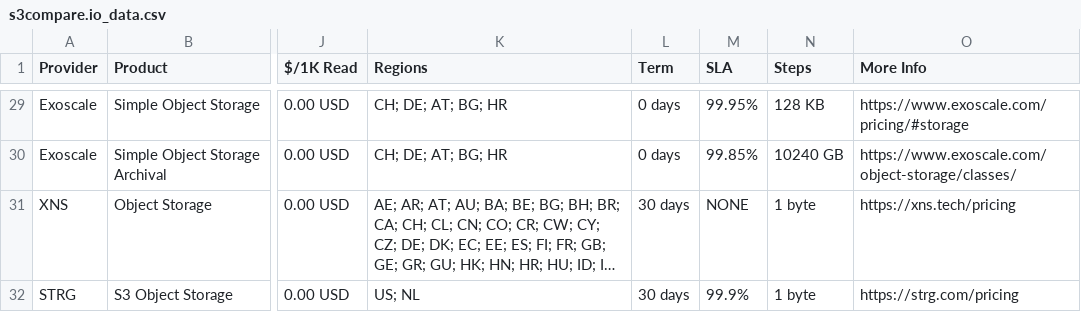
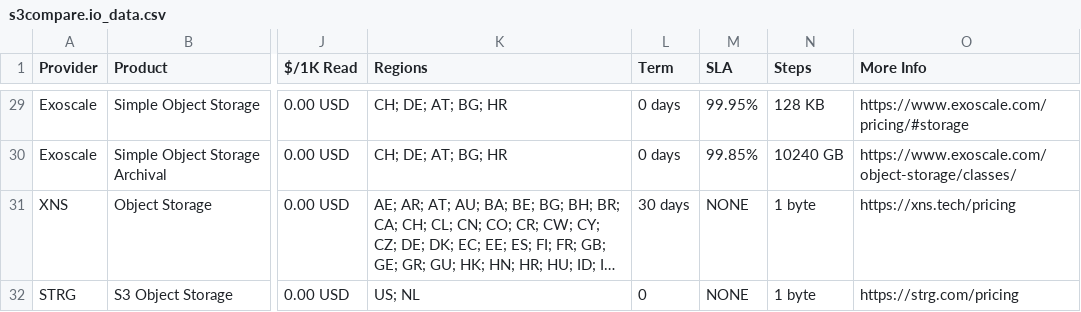
Before and after one commit to zeroservices/s3compare.io_data, a CSV file: s3compare.io_data.csv, drawn as a sheet; only a part is shown, gaps mark what is left out; long unchanged cells end in …; the diff names each change by its address in the sheet, - before the commit and + after, or states it on an @@ line.

Commit message:
Update STRG entry in s3compare.io_data.csv

```diff
--- a/s3compare.io_data.csv
+++ b/s3compare.io_data.csv
-L32 (Term): 30 days
+L32 (Term): 0
-M32 (SLA): 99.9%
+M32 (SLA): NONE
```
